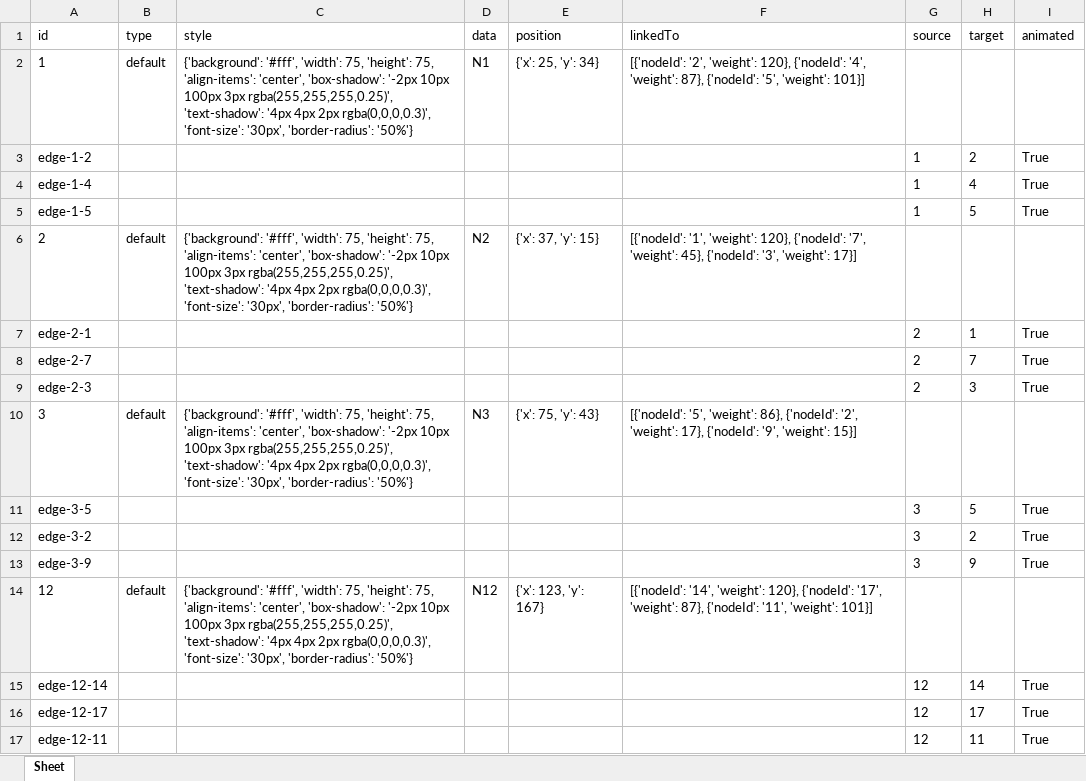
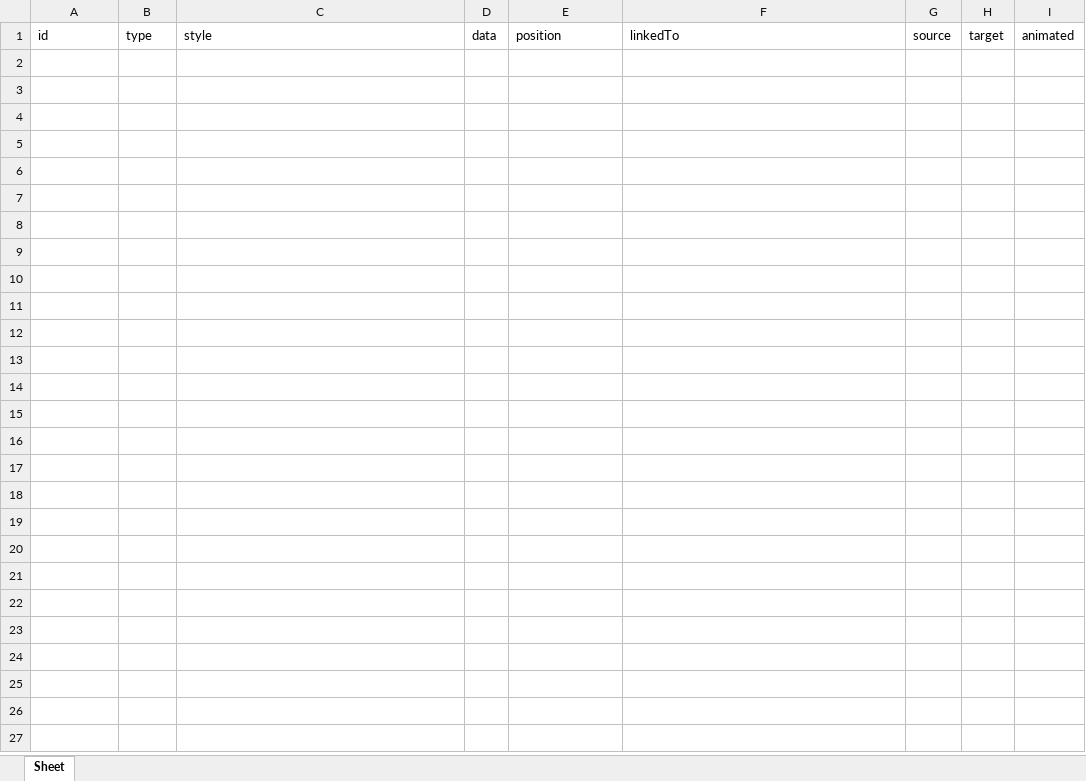
Before and after one commit to Checho0507/Diseno-de-algoritmos-con-grafos-3.0, an Excel workbook: documents/exported/excel_full.xlsx, sheet Sheet, drawn as a sheet; values as stored, in another font and other column widths than the file's, no borders; the diff names each change by its address in the sheet, - before the commit and + after, or states it on an @@ line.

Commit message:
Se corrige: Grafo aleatorio y exportar exce

```diff
--- a/documents/exported/excel_full.xlsx (sheet Sheet)
+++ b/documents/exported/excel_full.xlsx (sheet Sheet)
-row 2: 1 | default | {'background': '#fff', 'width': 75, 'height': 75, 'align-items': 'center', 'box-shadow': '-2px 10px 100px 3px rgba(255,255,255,0.25)', 'text-shadow': '4px 4px 2px rgba(0,0,0,0.3)', 'font-size': '30px', 'border-radius': '50%'} | N1 | {'x': 25, 'y': 34} | [{'nodeId': '2', 'weight': 120}, {'nodeId': '4', 'weight': 87}, {'nodeId': '5', 'weight': 101}]
-row 3: edge-1-2 |  |  |  |  |  | 1 | 2 | True
-row 4: edge-1-4 |  |  |  |  |  | 1 | 4 | True
-row 5: edge-1-5 |  |  |  |  |  | 1 | 5 | True
-row 6: 2 | default | {'background': '#fff', 'width': 75, 'height': 75, 'align-items': 'center', 'box-shadow': '-2px 10px 100px 3px rgba(255,255,255,0.25)', 'text-shadow': '4px 4px 2px rgba(0,0,0,0.3)', 'font-size': '30px', 'border-radius': '50%'} | N2 | {'x': 37, 'y': 15} | [{'nodeId': '1', 'weight': 120}, {'nodeId': '7', 'weight': 45}, {'nodeId': '3', 'weight': 17}]
-row 7: edge-2-1 |  |  |  |  |  | 2 | 1 | True
-row 8: edge-2-7 |  |  |  |  |  | 2 | 7 | True
-row 9: edge-2-3 |  |  |  |  |  | 2 | 3 | True
-row 10: 3 | default | {'background': '#fff', 'width': 75, 'height': 75, 'align-items': 'center', 'box-shadow': '-2px 10px 100px 3px rgba(255,255,255,0.25)', 'text-shadow': '4px 4px 2px rgba(0,0,0,0.3)', 'font-size': '30px', 'border-radius': '50%'} | N3 | {'x': 75, 'y': 43} | [{'nodeId': '5', 'weight': 86}, {'nodeId': '2', 'weight': 17}, {'nodeId': '9', 'weight': 15}]
-row 11: edge-3-5 |  |  |  |  |  | 3 | 5 | True
-row 12: edge-3-2 |  |  |  |  |  | 3 | 2 | True
-row 13: edge-3-9 |  |  |  |  |  | 3 | 9 | True
-row 14: 12 | default | {'background': '#fff', 'width': 75, 'height': 75, 'align-items': 'center', 'box-shadow': '-2px 10px 100px 3px rgba(255,255,255,0.25)', 'text-shadow': '4px 4px 2px rgba(0,0,0,0.3)', 'font-size': '30px', 'border-radius': '50%'} | N12 | {'x': 123, 'y': 167} | [{'nodeId': '14', 'weight': 120}, {'nodeId': '17', 'weight': 87}, {'nodeId': '11', 'weight': 101}]
-row 15: edge-12-14 |  |  |  |  |  | 12 | 14 | True
-row 16: edge-12-17 |  |  |  |  |  | 12 | 17 | True
-row 17: edge-12-11 |  |  |  |  |  | 12 | 11 | True
```
